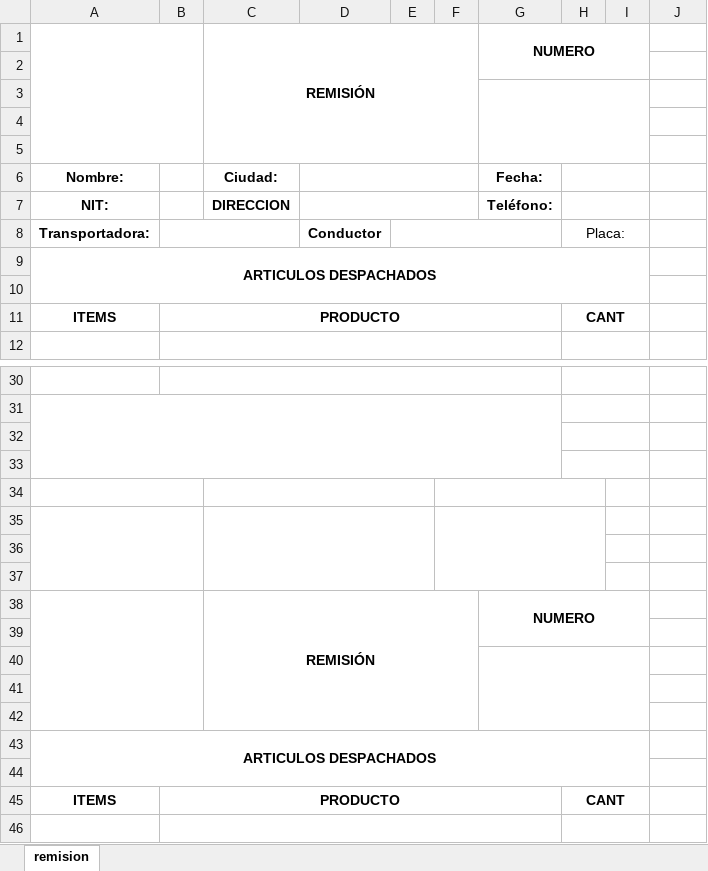
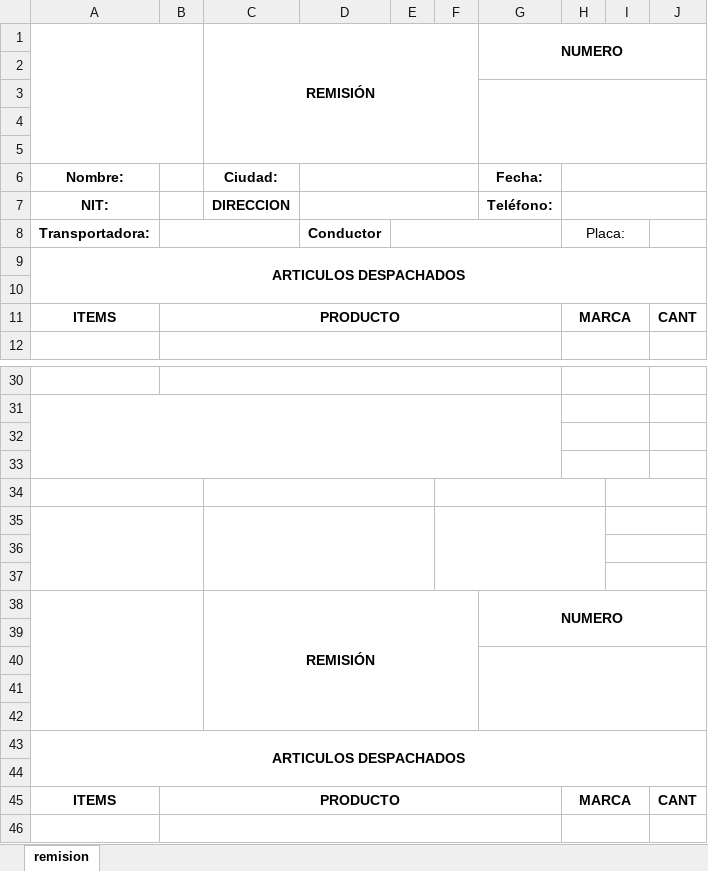
Before and after one commit to Dandresfsoto/uni2data, an Excel workbook: static/documentos/despacho_sin_valor_2.xlsx, sheet remision, drawn as a sheet; only a part is shown, gaps mark what is left out; values as stored, in another font and other column widths than the file's, no borders; charts and pictures not drawn; the diff covers the shown part only; the diff names each change by its address in the sheet, - before the commit and + after, or states it on an @@ line.

```diff
--- a/static/documentos/despacho_sin_valor_2.xlsx (sheet remision)
+++ b/static/documentos/despacho_sin_valor_2.xlsx (sheet remision)
-G1:I2 merged
+G1:J2 merged
-G3:I5 merged
+G3:J5 merged
-H6:I6 merged
+H6:J6 merged
-H7:I7 merged
+H7:J7 merged
-A9:I10 merged
+A9:J10 merged
-H11: CANT
+H11: MARCA
-J11: (empty)
+J11: CANT
+I34:J34 merged
+I35:J35 merged
+I36:J36 merged
+I37:J37 merged
-G38:I39 merged
+G38:J39 merged
-G40:I42 merged
+G40:J42 merged
-A43:I44 merged
+A43:J44 merged
-H45: CANT
+H45: MARCA
-J45: (empty)
+J45: CANT
```
Also changed, not shown: merged cells elsewhere in this sheet, static/documentos/despacho_1.xlsx, static/documentos/despacho_2.xlsx, 5 other files.
